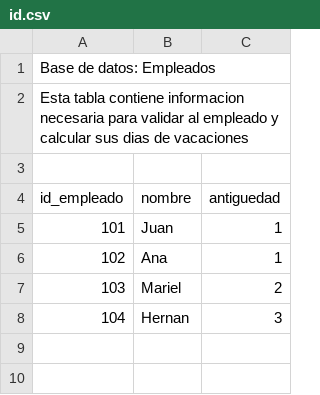
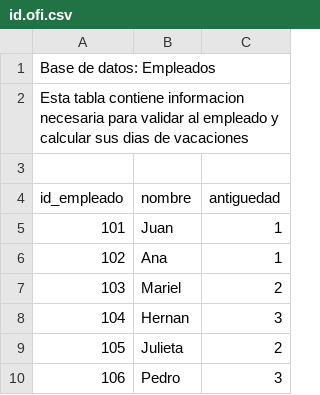
Before and after one commit to gomezleila086-cpu/Organizacion-Empresarial-chatbot, a CSV file: Documentos/id.ofi.csv (was Documentos/id.csv), drawn as a sheet.

Commit message:
Mica: Actualizo id.csv

```diff
--- a/Documentos/id.csv
+++ b/Documentos/id.ofi.csv
@@ -8 +8,3 @@ id_empleado;nombre;antiguedad
 104;Hernan;3
+105;Julieta;2
+106;Pedro;3
```
